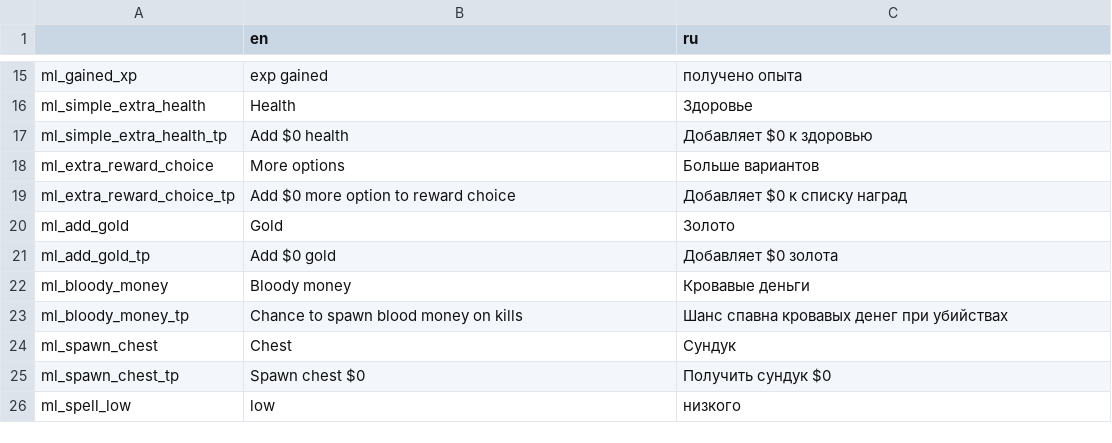
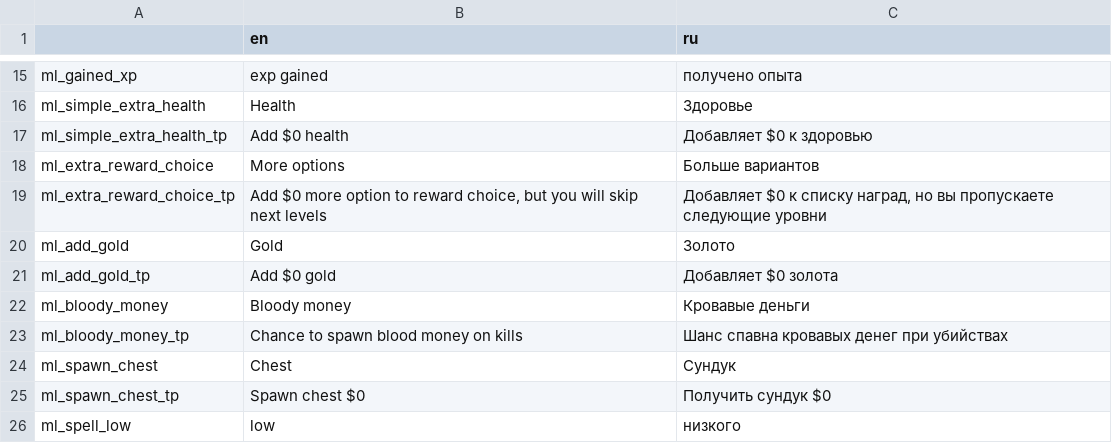
Before and after one commit to lamia-zamia/meta_leveling, a CSV file: files/translation/translations.csv, drawn as a sheet; only a part is shown, gaps mark what is left out.

```diff
--- a/files/translation/translations.csv
+++ b/files/translation/translations.csv
@@ -18,3 +18,3 @@ ml_simple_extra_health_tp,Add $0 health,Добавляет $0 к здоровь
 ml_extra_reward_choice,More options,Больше вариантов,,,,,,,,,,
-ml_extra_reward_choice_tp,Add $0 more option to reward choice,Добавляет $0 к списку наград,,,,,,,,,,
+ml_extra_reward_choice_tp,"Add $0 more option to reward choice, but you will skip next levels","Добавляет $0 к списку наград, но вы пропускаете следующие уровни",,,,,,,,,,
 ml_add_gold,Gold,Золото,,,,,,,,,,
```
Also changed, not shown: 1 other file.
